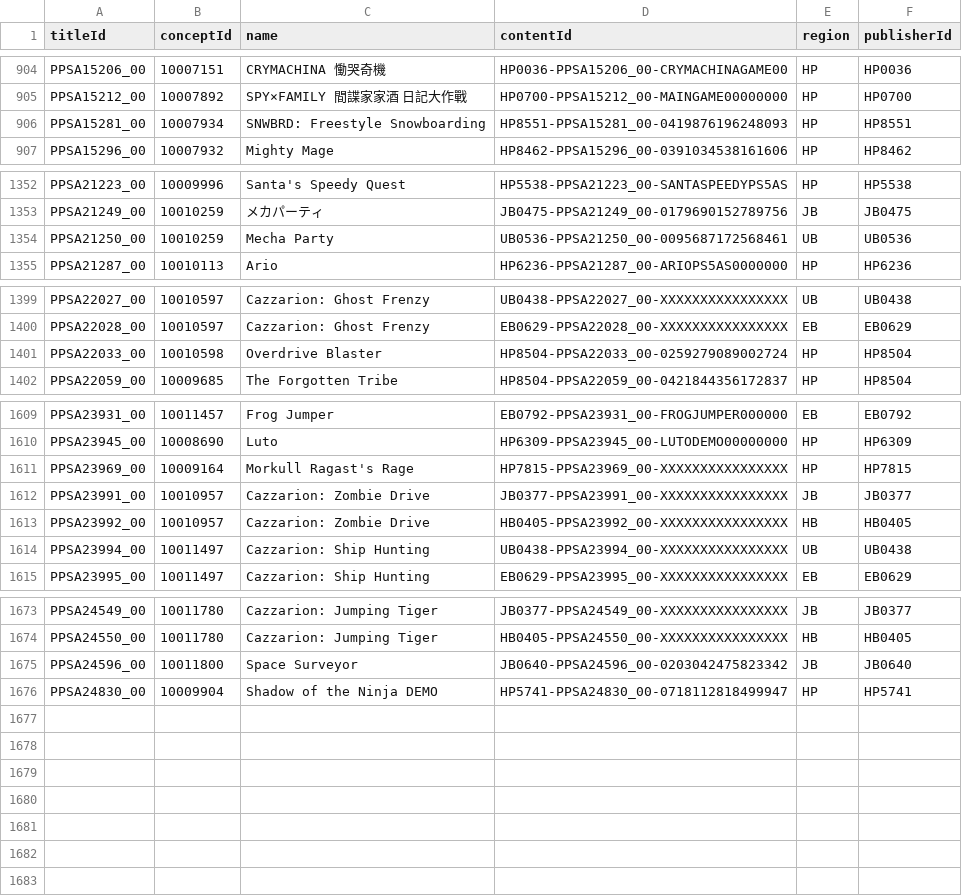
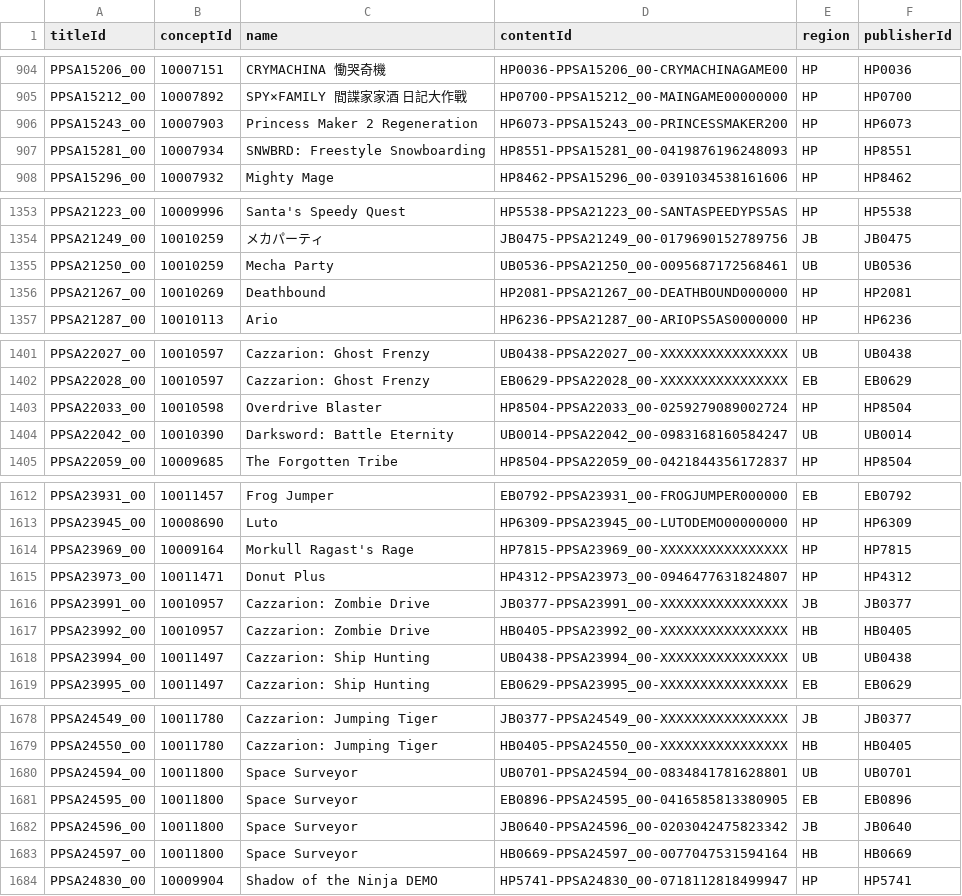
Before and after one commit to andshrew/PlayStation-Titles, a TSV file: Region/Other/PS5_Other_Titles.tsv, drawn as a sheet; only a part is shown, gaps mark what is left out; the diff covers the shown part only.

Commit message:
Refreshed title data

```diff
--- a/Region/Other/PS5_Other_Titles.tsv
+++ b/Region/Other/PS5_Other_Titles.tsv
@@ -905,2 +905,3 @@ PPSA15206_00	10007151	CRYMACHINA 慟哭奇機	HP0036-PPSA15206_00-CRYMACHINAGAME
 PPSA15212_00	10007892	SPY×FAMILY 間諜家家酒 日記大作戰	HP0700-PPSA15212_00-MAINGAME00000000	HP	HP0700
+PPSA15243_00	10007903	Princess Maker 2 Regeneration	HP6073-PPSA15243_00-PRINCESSMAKER200	HP	HP6073
 PPSA15281_00	10007934	SNWBRD: Freestyle Snowboarding	HP8551-PPSA15281_00-0419876196248093	HP	HP8551
@@ -1354,2 +1355,3 @@ PPSA21249_00	10010259	メカパーティ	JB0475-PPSA21249_00-0179690152789756	JB
 PPSA21250_00	10010259	Mecha Party	UB0536-PPSA21250_00-0095687172568461	UB	UB0536
+PPSA21267_00	10010269	Deathbound	HP2081-PPSA21267_00-DEATHBOUND000000	HP	HP2081
 PPSA21287_00	10010113	Ario	HP6236-PPSA21287_00-ARIOPS5AS0000000	HP	HP6236
@@ -1401,2 +1403,3 @@ PPSA22028_00	10010597	Cazzarion: Ghost Frenzy	EB0629-PPSA22028_00-XXXXXXXXXXXXXX
 PPSA22033_00	10010598	Overdrive Blaster	HP8504-PPSA22033_00-0259279089002724	HP	HP8504
+PPSA22042_00	10010390	Darksword: Battle Eternity	UB0014-PPSA22042_00-0983168160584247	UB	UB0014
 PPSA22059_00	10009685	The Forgotten Tribe	HP8504-PPSA22059_00-0421844356172837	HP	HP8504
@@ -1611,2 +1614,3 @@ PPSA23945_00	10008690	Luto	HP6309-PPSA23945_00-LUTODEMO00000000	HP	HP6309
 PPSA23969_00	10009164	Morkull Ragast's Rage	HP7815-PPSA23969_00-XXXXXXXXXXXXXXXX	HP	HP7815
+PPSA23973_00	10011471	Donut Plus	HP4312-PPSA23973_00-0946477631824807	HP	HP4312
 PPSA23991_00	10010957	Cazzarion: Zombie Drive	JB0377-PPSA23991_00-XXXXXXXXXXXXXXXX	JB	JB0377
@@ -1674,3 +1679,6 @@ PPSA24549_00	10011780	Cazzarion: Jumping Tiger	JB0377-PPSA24549_00-XXXXXXXXXXXXX
 PPSA24550_00	10011780	Cazzarion: Jumping Tiger	HB0405-PPSA24550_00-XXXXXXXXXXXXXXXX	HB	HB0405
+PPSA24594_00	10011800	Space Surveyor	UB0701-PPSA24594_00-0834841781628801	UB	UB0701
+PPSA24595_00	10011800	Space Surveyor	EB0896-PPSA24595_00-0416585813380905	EB	EB0896
 PPSA24596_00	10011800	Space Surveyor	JB0640-PPSA24596_00-0203042475823342	JB	JB0640
+PPSA24597_00	10011800	Space Surveyor	HB0669-PPSA24597_00-0077047531594164	HB	HB0669
 PPSA24830_00	10009904	Shadow of the Ninja DEMO	HP5741-PPSA24830_00-0718112818499947	HP	HP5741
```
Also changed, not shown: 1 added row elsewhere in this file, Region/America/PS5_UP_Titles.tsv, Region/America/PS5_UP_Titles_by_Concept.tsv, 30 other files.
